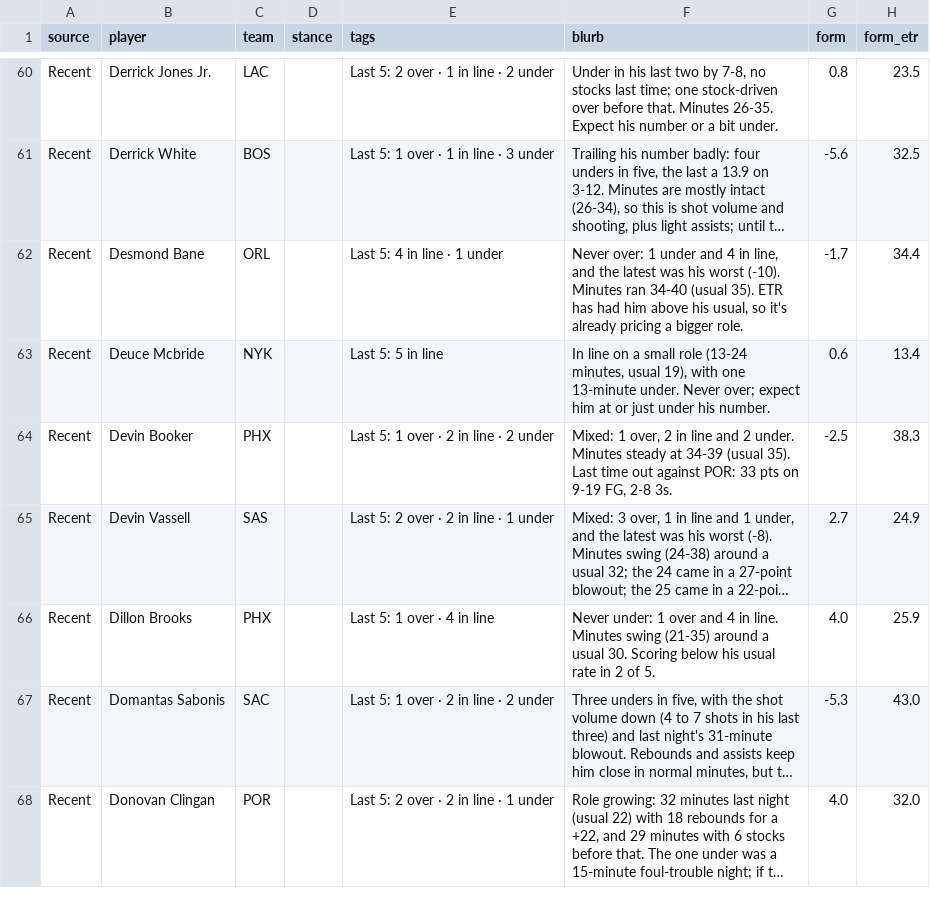
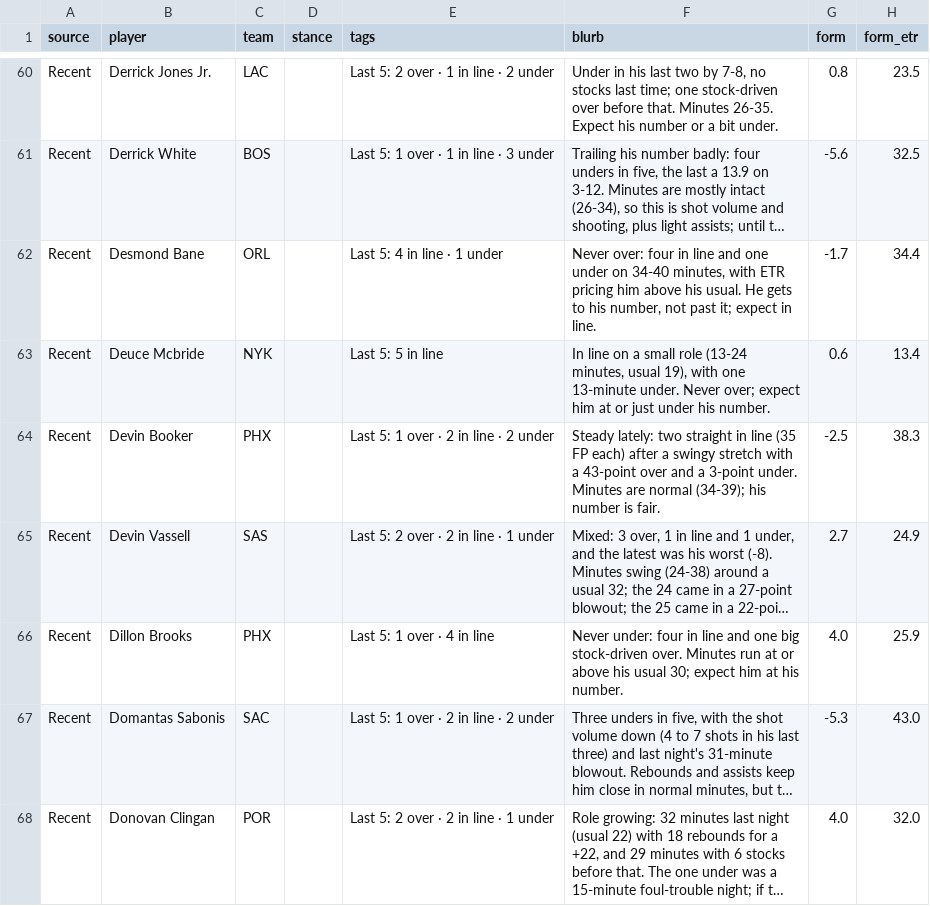
Before and after one commit to JonBoyBeats/br_rankings, a CSV file: analysis/nba/takes/2026-11-05_recent.csv, drawn as a sheet; only a part is shown, gaps mark what is left out; long unchanged cells end in …; the diff covers the shown part only; the diff names each change by its address in the sheet, - before the commit and + after, or states it on an @@ line.

```diff
--- a/analysis/nba/takes/2026-11-05_recent.csv
+++ b/analysis/nba/takes/2026-11-05_recent.csv
-F62 (blurb): Never over: 1 under and 4 in line, and the latest was his worst (-10). Minutes ran 34-40 (usual 35). ETR has had him above his usual, so it's already pricing a bigger role.
+F62 (blurb): Never over: four in line and one under on 34-40 minutes, with ETR pricing him above his usual. He gets to his number, not past it; expect in line.
-F64 (blurb): Mixed: 1 over, 2 in line and 2 under. Minutes steady at 34-39 (usual 35). Last time out against POR: 33 pts on 9-19 FG, 2-8 3s.
+F64 (blurb): Steady lately: two straight in line (35 FP each) after a swingy stretch with a 43-point over and a 3-point under. Minutes are normal (34-39); his number is fair.
-F66 (blurb): Never under: 1 over and 4 in line. Minutes swing (21-35) around a usual 30. Scoring below his usual rate in 2 of 5.
+F66 (blurb): Never under: four in line and one big stock-driven over. Minutes run at or above his usual 30; expect him at his number.
```
Also changed, not shown: 31 edited cells elsewhere in this file, analysis/nba/form.csv, 1 other file.
